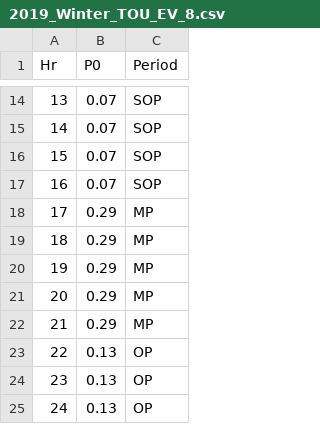
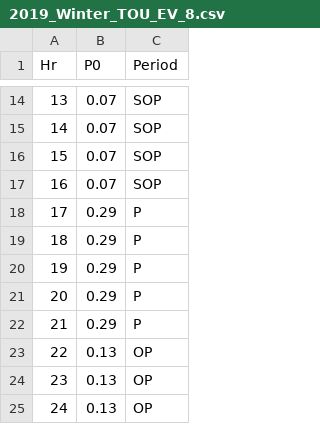
Before and after one commit to mjulian55/SmartCharge, a CSV file: Model_Map/2019_Winter_TOU_EV_8.csv, drawn as a sheet; only a part is shown, gaps mark what is left out.

Commit message:
Updated Winter_TOU_EV_8 to P OP SOP Format

```diff
--- a/Model_Map/2019_Winter_TOU_EV_8.csv
+++ b/Model_Map/2019_Winter_TOU_EV_8.csv
@@ -17,7 +17,7 @@
 16,0.07,SOP
-17,0.29,MP
-18,0.29,MP
-19,0.29,MP
-20,0.29,MP
-21,0.29,MP
+17,0.29,P
+18,0.29,P
+19,0.29,P
+20,0.29,P
+21,0.29,P
 22,0.13,OP
```
Also changed, not shown: 1 other file.
